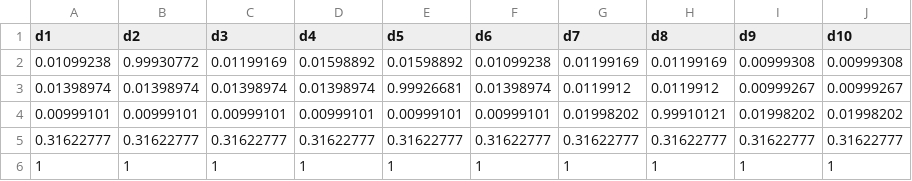
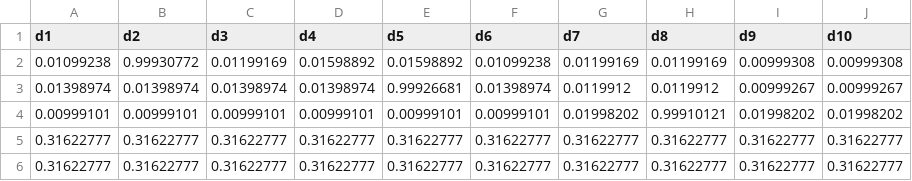
Before and after one commit to yanrie1201/Python-ML, a CSV file: a.csv, drawn as a sheet.

Commit message:
Update a.csv

```diff
--- a/a.csv
+++ b/a.csv
@@ -5,2 +5,2 @@
 0.31622777,0.31622777,0.31622777,0.31622777,0.31622777,0.31622777,0.31622777,0.31622777,0.31622777,0.31622777
-1,1,1,1,1,1,1,1,1,1
+0.31622777,0.31622777,0.31622777,0.31622777,0.31622777,0.31622777,0.31622777,0.31622777,0.31622777,0.31622777
```
